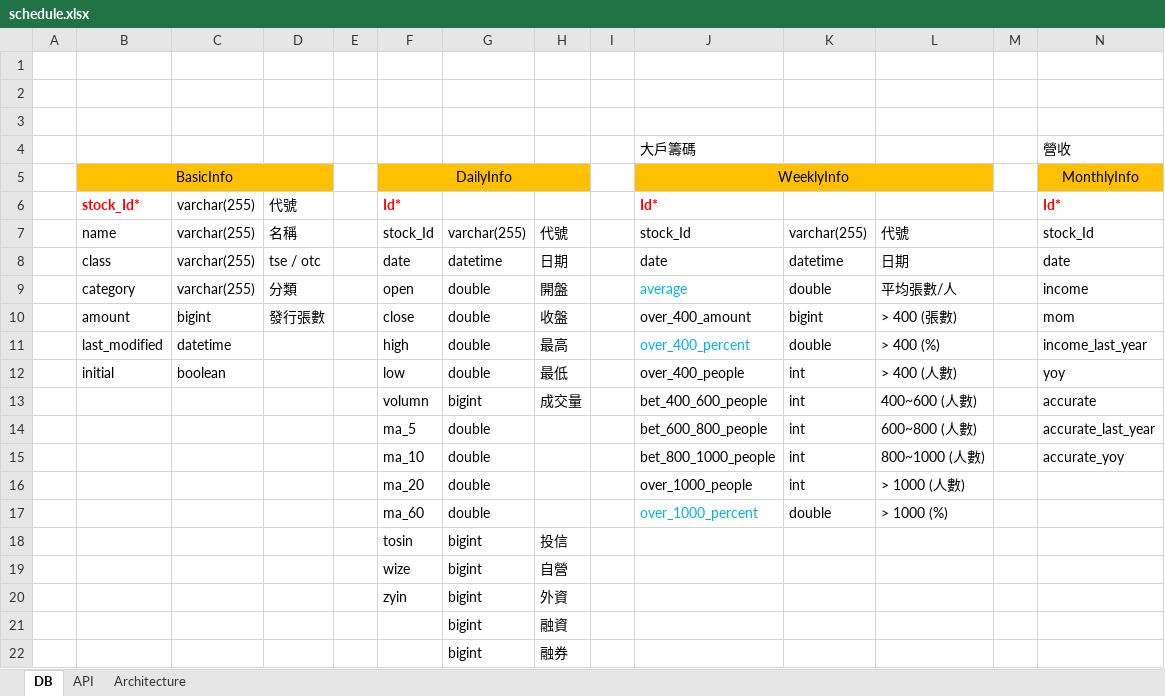
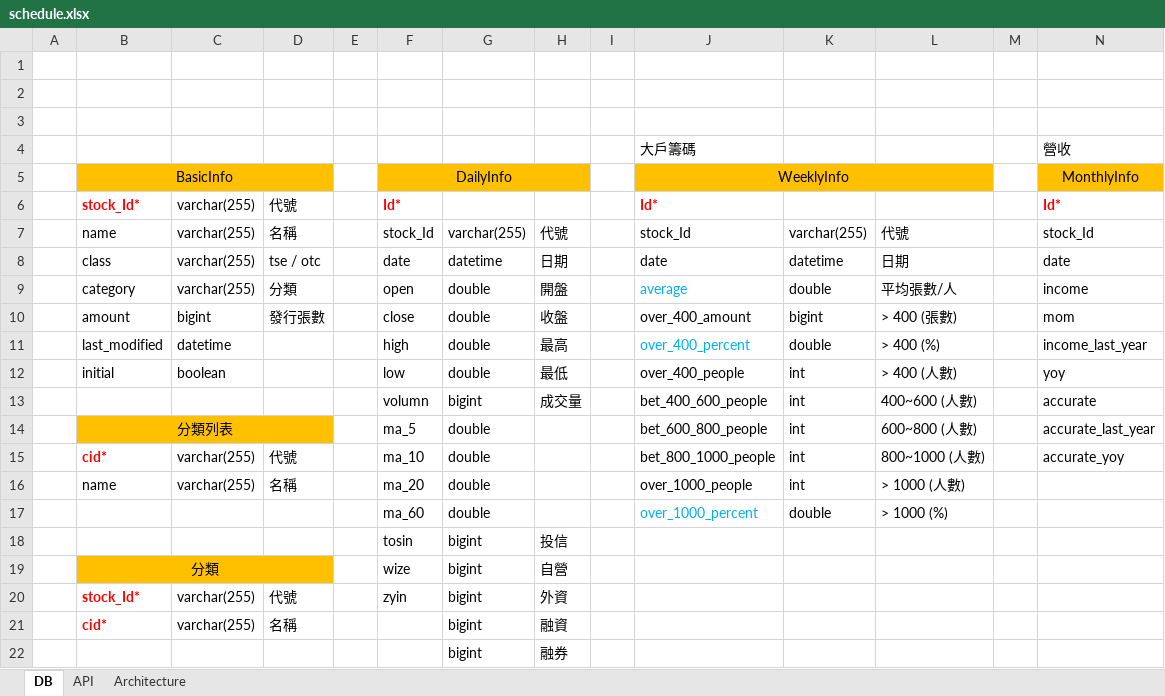
Before and after one commit to dayeliu/4NumResearch, an Excel workbook: data/config/schedule.xlsx, sheet DB, drawn as a sheet; only a part is shown; values as stored, in another font and other column widths than the file's, no borders; removed rows and columns are numbered as before the commit, all else as after; rows hold the shown columns only; the diff names each change by its address in the sheet, - before the commit and + after, or states it on an @@ line.

```diff
--- a/data/config/schedule.xlsx (sheet DB)
+++ b/data/config/schedule.xlsx (sheet DB)
-B14: (empty)
+B14: 分類列表
-B14:D14 fill: none
+B14:D14 fill: #FFC000
+B14:D14 merged
-B15: (empty)
+B15: cid*
-C15:C16: (empty)
+C15:C16: varchar(255)
-D15: (empty)
+D15: 代號
-B16: (empty)
+B16: name
-D16: (empty)
+D16: 名稱
-B19: (empty)
+B19: 分類
-B19:D19 fill: none
+B19:D19 fill: #FFC000
+B19:D19 merged
-B20: (empty)
+B20: stock_Id*
-C20: (empty)
+C20: varchar(255)
-D20: (empty)
+D20: 代號
-row 21:  |  |  |  |  |  | bigint | 融資
+row 21:  | cid* | varchar(255) | 名稱 |  |  | bigint | 融資
```
Also changed, not shown: 2 other files.
